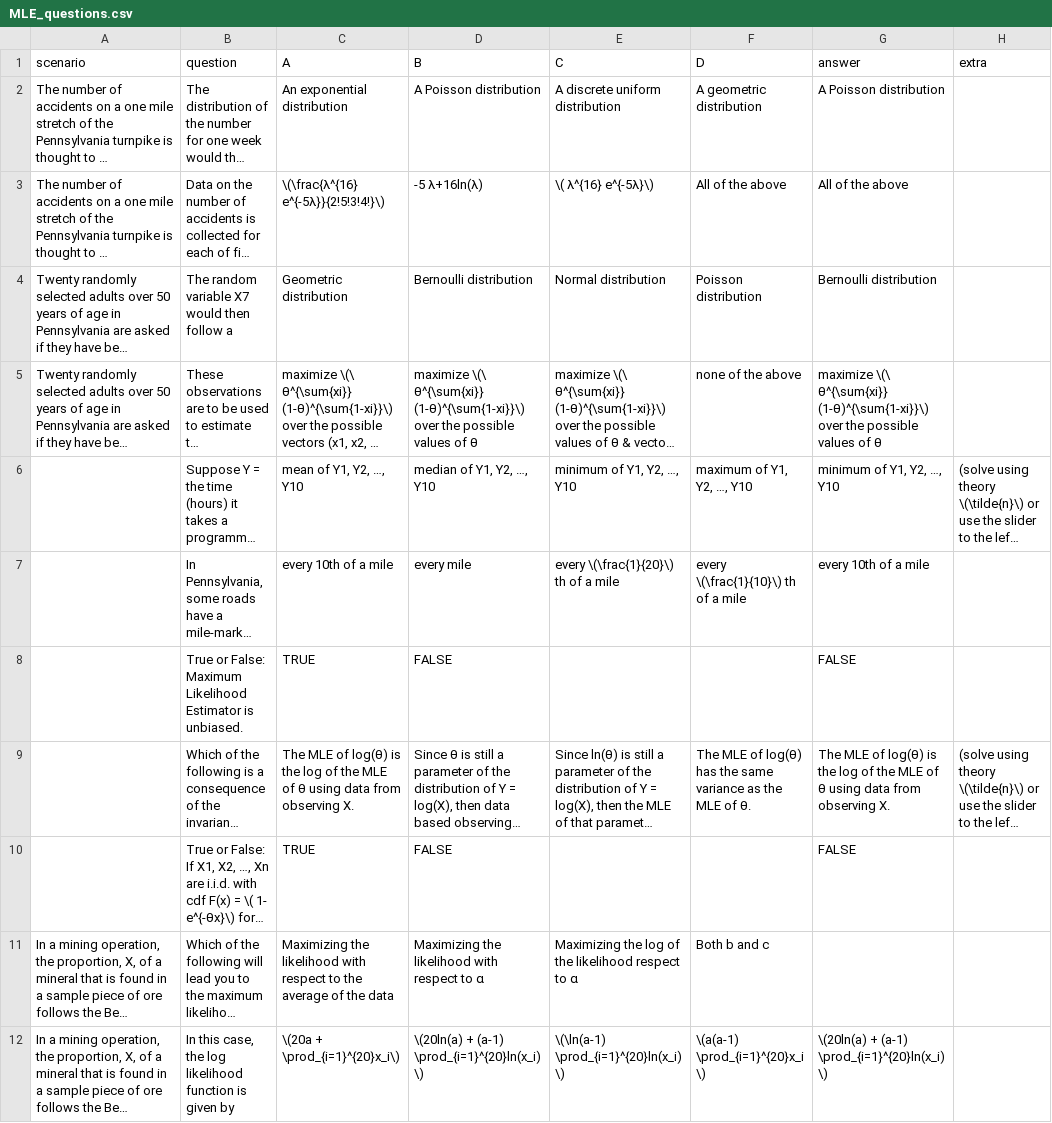
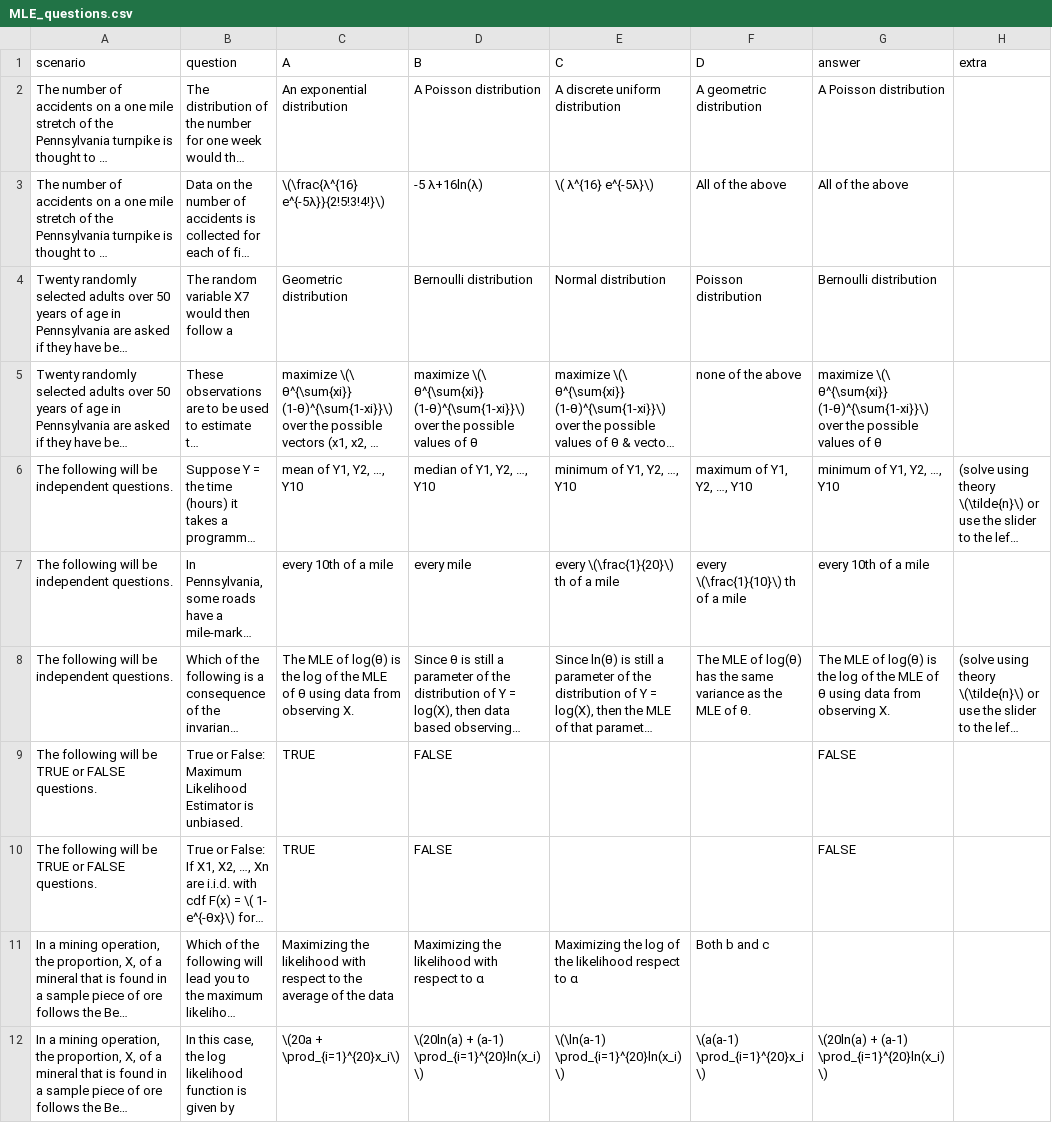
Before and after one commit to sv101/Maximum_Likelihood_Estimation, a CSV file: MLE_questions.csv, drawn as a sheet; only a part is shown; long unchanged cells end in …; removed rows and columns are numbered as before the commit, all else as after; the diff names each change by its address in the sheet, - before the commit and + after, or states it on an @@ line.

Commit message:
randomization of the number of questions

```diff
--- a/MLE_questions.csv
+++ b/MLE_questions.csv
-A6:A7 (scenario): (empty)
+A6:A7 (scenario): The following will be independent questions.
-row 8:  | True or False: Maximum Likelihood Estimator is unbiased. | TRUE | FALSE |  |  | FALSE
-A8 (scenario): (empty)
+A8 (scenario): The following will be independent questions.
+row 9: The following will be TRUE or FALSE questions. | True or False: Maximum Likelihood Estimator is unbiased. | TRUE | FALSE |  |  | FALSE
-A10 (scenario): (empty)
+A10 (scenario): The following will be TRUE or FALSE questions.
```
Also changed, not shown: MLE_questions2.csv, 3 other files.
